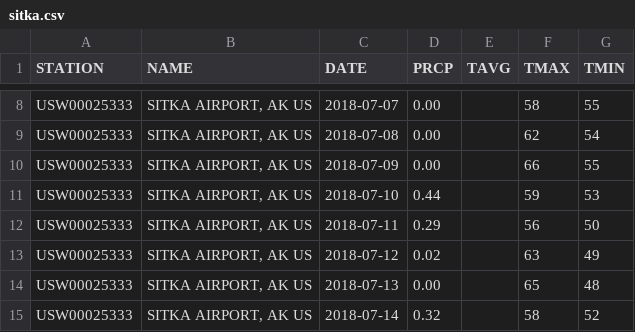
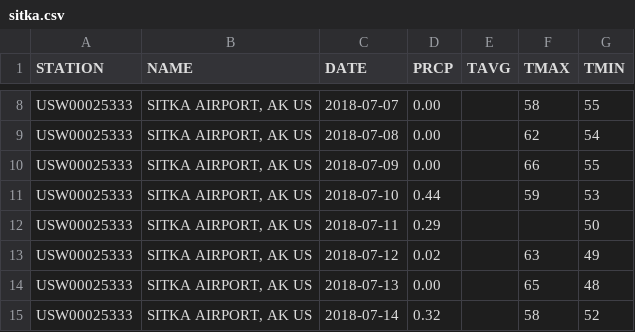
Before and after one commit to RomanMatrosovFrontend/learn_matplotlib, a CSV file: csv/sitka.csv, drawn as a sheet; only a part is shown, gaps mark what is left out.

Commit message:
Catch nj data error

```diff
--- a/csv/sitka.csv
+++ b/csv/sitka.csv
@@ -11,3 +11,3 @@
 "USW00025333","SITKA AIRPORT, AK US","2018-07-10","0.44",,"59","53"
-"USW00025333","SITKA AIRPORT, AK US","2018-07-11","0.29",,"56","50"
+"USW00025333","SITKA AIRPORT, AK US","2018-07-11","0.29",,,"50"
 "USW00025333","SITKA AIRPORT, AK US","2018-07-12","0.02",,"63","49"
```
Also changed, not shown: 1 other file.
